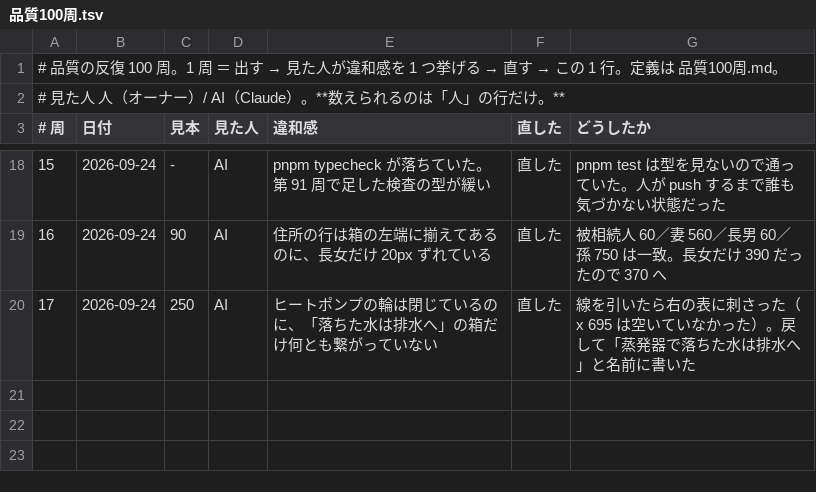
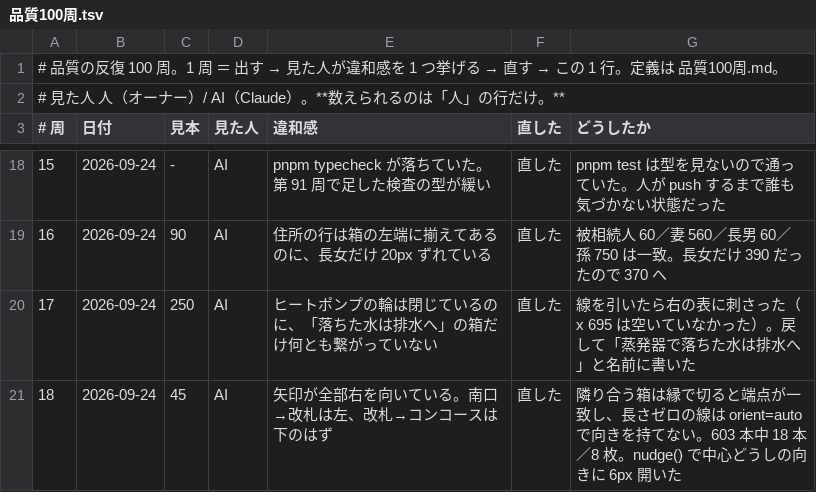
Before and after one commit to meta-taro/zumen, a TSV file: qa/品質100周.tsv, drawn as a sheet; only a part is shown, gaps mark what is left out; the diff names each change by its address in the sheet, - before the commit and + after, or states it on an @@ line.

```diff
--- a/qa/品質100周.tsv
+++ b/qa/品質100周.tsv
+row 21: 18 | 2026-09-24 | 45 | AI | 矢印が全部右を向いている。南口→改札は左、改札→コンコースは下のはず | 直した | 隣り合う箱は縁で切ると端点が一致し、長さゼロの線は orient=auto で向きを持てない。603 本中 18 本／8 枚。nudge() で中心どうしの向きに 6px 開いた
```
Also changed, not shown: .claude/laps.tsv, 20 other files.
